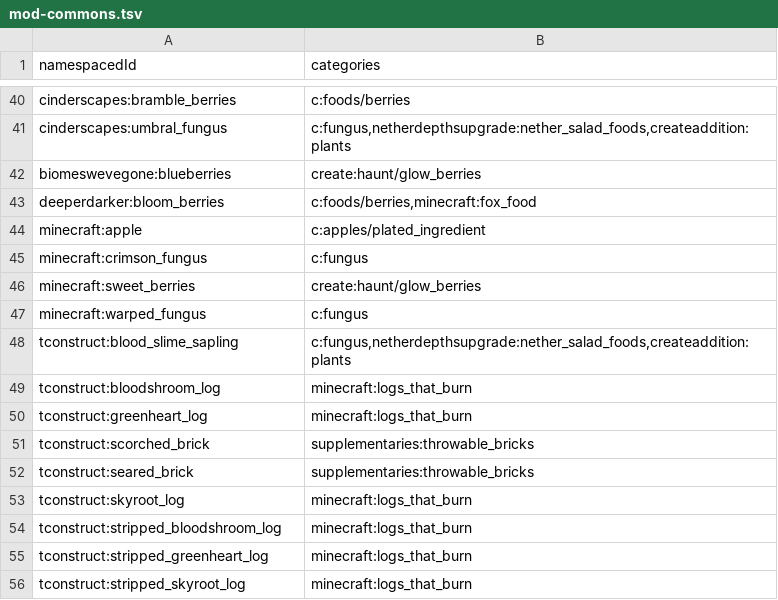
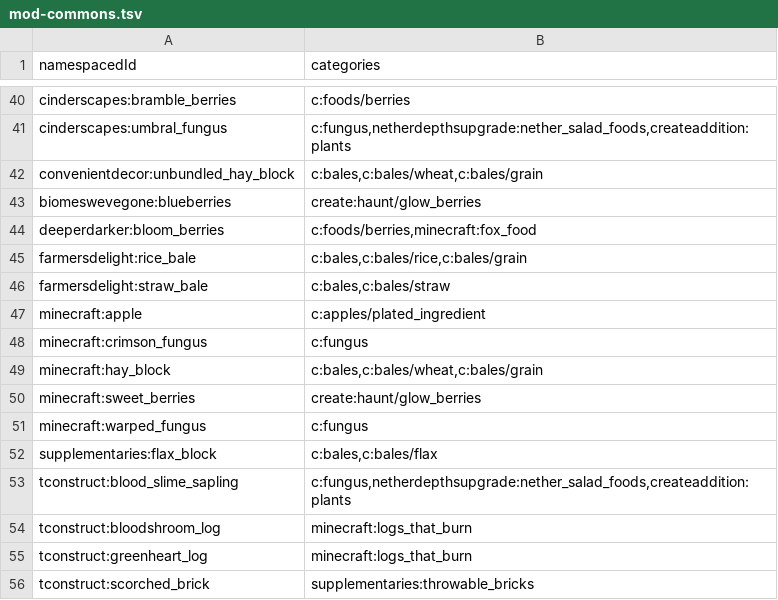
Before and after one commit to PoneyClairDeLune/mod-compat-datapack, a TSV file: conf/item_tags/mod-commons.tsv, drawn as a sheet; only a part is shown, gaps mark what is left out; the shorter side is filled out with more unchanged rows.

Commit message:
Unified bale block recipes.

```diff
--- a/conf/item_tags/mod-commons.tsv
+++ b/conf/item_tags/mod-commons.tsv
@@ -41,8 +41,13 @@ cinderscapes:bramble_berries	c:foods/berries
 cinderscapes:umbral_fungus	c:fungus,netherdepthsupgrade:nether_salad_foods,createaddition:plants
+convenientdecor:unbundled_hay_block	c:bales,c:bales/wheat,c:bales/grain
 biomeswevegone:blueberries	create:haunt/glow_berries
 deeperdarker:bloom_berries	c:foods/berries,minecraft:fox_food
+farmersdelight:rice_bale	c:bales,c:bales/rice,c:bales/grain
+farmersdelight:straw_bale	c:bales,c:bales/straw
 minecraft:apple	c:apples/plated_ingredient
 minecraft:crimson_fungus	c:fungus
+minecraft:hay_block	c:bales,c:bales/wheat,c:bales/grain
 minecraft:sweet_berries	create:haunt/glow_berries
 minecraft:warped_fungus	c:fungus
+supplementaries:flax_block	c:bales,c:bales/flax
 tconstruct:blood_slime_sapling	c:fungus,netherdepthsupgrade:nether_salad_foods,createaddition:plants
```
Also changed, not shown: conf/item_tags/unicopia.tsv, 11 other files.
